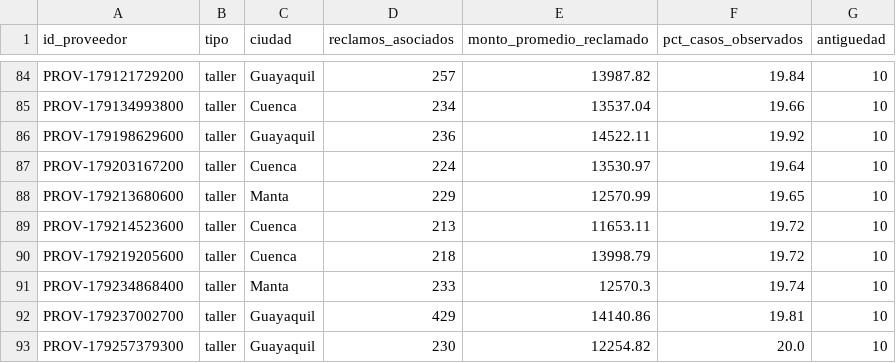
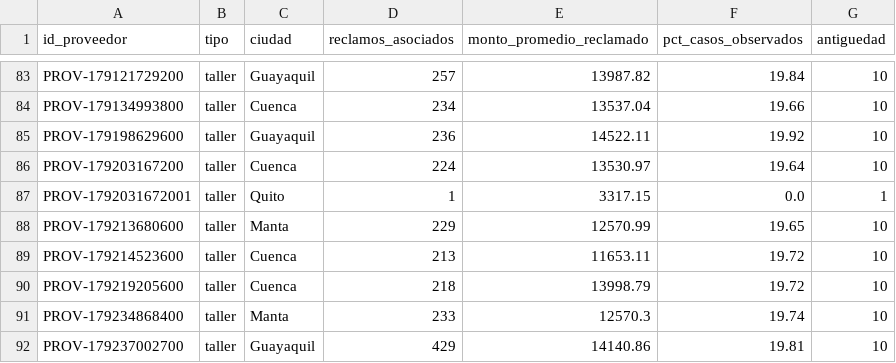
Before and after one commit to Marcwos/RastroSeguro_hackIAthon, a CSV file: data/synthetic/proveedores.csv, drawn as a sheet; only a part is shown, gaps mark what is left out; the shorter side is filled out with more unchanged rows; the diff covers the shown part only.

```diff
--- a/data/synthetic/proveedores.csv
+++ b/data/synthetic/proveedores.csv
@@ -87,2 +86,3 @@ PROV-179198629600,taller,Guayaquil,236,14522.11,19.92,10
 PROV-179203167200,taller,Cuenca,224,13530.97,19.64,10
+PROV-1792031672001,taller,Quito,1,3317.15,0.0,1
 PROV-179213680600,taller,Manta,229,12570.99,19.65,10
```
Also changed, not shown: 3 added rows and 4 removed rows elsewhere in this file, 50 other files.
